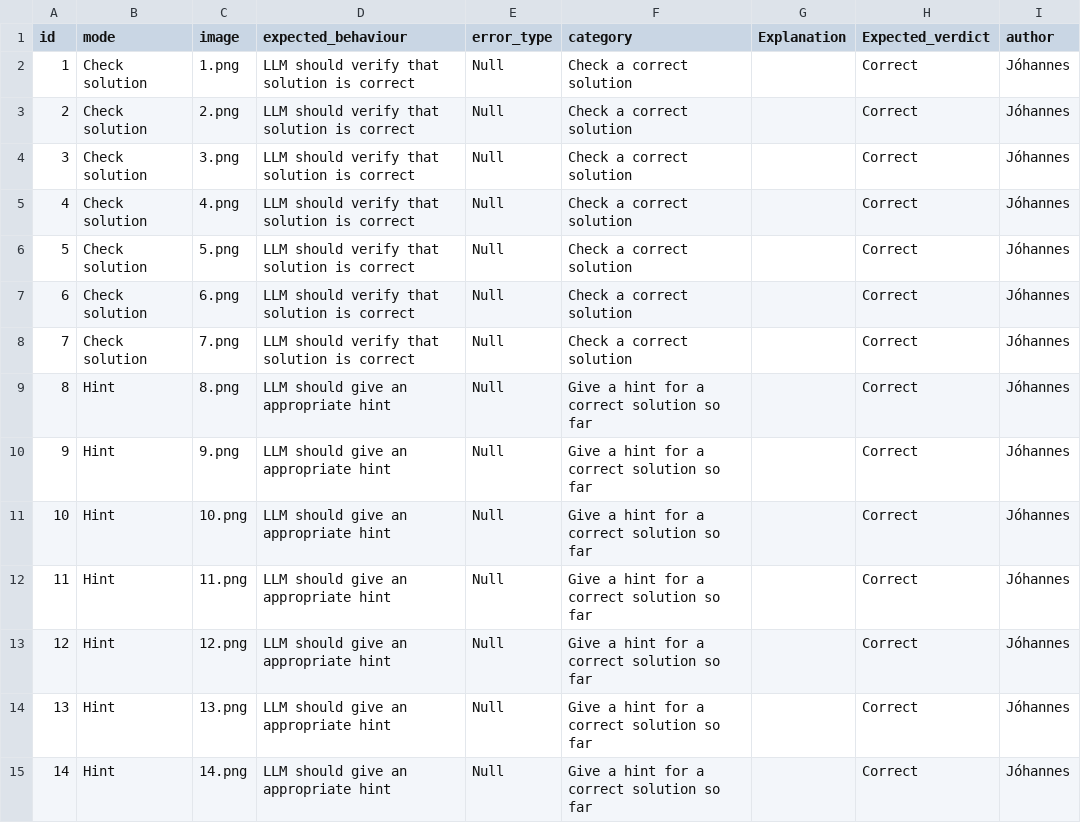
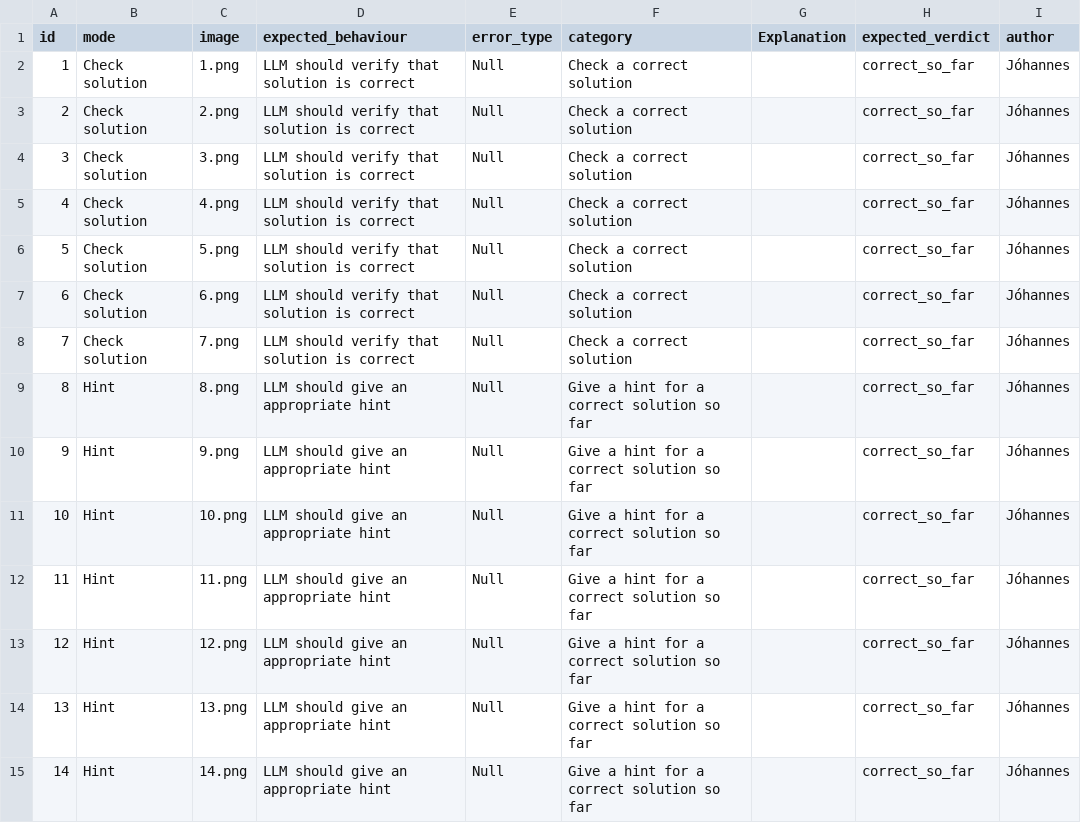
Before and after one commit to JoRE13/ai_lifecycle, a CSV file: assignment3/assignment3.csv, drawn as a sheet; only a part is shown; the diff covers the shown part only.

```diff
--- a/assignment3/assignment3.csv
+++ b/assignment3/assignment3.csv
@@ -1,15 +1,15 @@
-id,mode,image,expected_behaviour,error_type,category,Explanation,Expected_verdict,author
-1,Check solution,1.png,LLM should verify that solution is correct,Null,Check a correct solution,,Correct,Jóhannes
-2,Check solution,2.png,LLM should verify that solution is correct,Null,Check a correct solution,,Correct,Jóhannes
-3,Check solution,3.png,LLM should verify that solution is correct,Null,Check a correct solution,,Correct,Jóhannes
-4,Check solution,4.png,LLM should verify that solution is correct,Null,Check a correct solution,,Correct,Jóhannes
-5,Check solution,5.png,LLM should verify that solution is correct,Null,Check a correct solution,,Correct,Jóhannes
-6,Check solution,6.png,LLM should verify that solution is correct,Null,Check a correct solution,,Correct,Jóhannes
-7,Check solution,7.png,LLM should verify that solution is correct,Null,Check a correct solution,,Correct,Jóhannes
-8,Hint,8.png,LLM should give an appropriate hint,Null,Give a hint for a correct solution so far,,Correct,Jóhannes
-9,Hint,9.png,LLM should give an appropriate hint,Null,Give a hint for a correct solution so far,,Correct,Jóhannes
-10,Hint,10.png,LLM should give an appropriate hint,Null,Give a hint for a correct solution so far,,Correct,Jóhannes
-11,Hint,11.png,LLM should give an appropriate hint,Null,Give a hint for a correct solution so far,,Correct,Jóhannes
-12,Hint,12.png,LLM should give an appropriate hint,Null,Give a hint for a correct solution so far,,Correct,Jóhannes
-13,Hint,13.png,LLM should give an appropriate hint,Null,Give a hint for a correct solution so far,,Correct,Jóhannes
-14,Hint,14.png,LLM should give an appropriate hint,Null,Give a hint for a correct solution so far,,Correct,Jóhannes
+id,mode,image,expected_behaviour,error_type,category,Explanation,expected_verdict,author
+1,Check solution,1.png,LLM should verify that solution is correct,Null,Check a correct solution,,correct_so_far,Jóhannes
+2,Check solution,2.png,LLM should verify that solution is correct,Null,Check a correct solution,,correct_so_far,Jóhannes
+3,Check solution,3.png,LLM should verify that solution is correct,Null,Check a correct solution,,correct_so_far,Jóhannes
+4,Check solution,4.png,LLM should verify that solution is correct,Null,Check a correct solution,,correct_so_far,Jóhannes
+5,Check solution,5.png,LLM should verify that solution is correct,Null,Check a correct solution,,correct_so_far,Jóhannes
+6,Check solution,6.png,LLM should verify that solution is correct,Null,Check a correct solution,,correct_so_far,Jóhannes
+7,Check solution,7.png,LLM should verify that solution is correct,Null,Check a correct solution,,correct_so_far,Jóhannes
+8,Hint,8.png,LLM should give an appropriate hint,Null,Give a hint for a correct solution so far,,correct_so_far,Jóhannes
+9,Hint,9.png,LLM should give an appropriate hint,Null,Give a hint for a correct solution so far,,correct_so_far,Jóhannes
+10,Hint,10.png,LLM should give an appropriate hint,Null,Give a hint for a correct solution so far,,correct_so_far,Jóhannes
+11,Hint,11.png,LLM should give an appropriate hint,Null,Give a hint for a correct solution so far,,correct_so_far,Jóhannes
+12,Hint,12.png,LLM should give an appropriate hint,Null,Give a hint for a correct solution so far,,correct_so_far,Jóhannes
+13,Hint,13.png,LLM should give an appropriate hint,Null,Give a hint for a correct solution so far,,correct_so_far,Jóhannes
+14,Hint,14.png,LLM should give an appropriate hint,Null,Give a hint for a correct solution so far,,correct_so_far,Jóhannes
```
Also changed, not shown: 17 removed rows and 19 edited cells elsewhere in this file, 2 other files.
